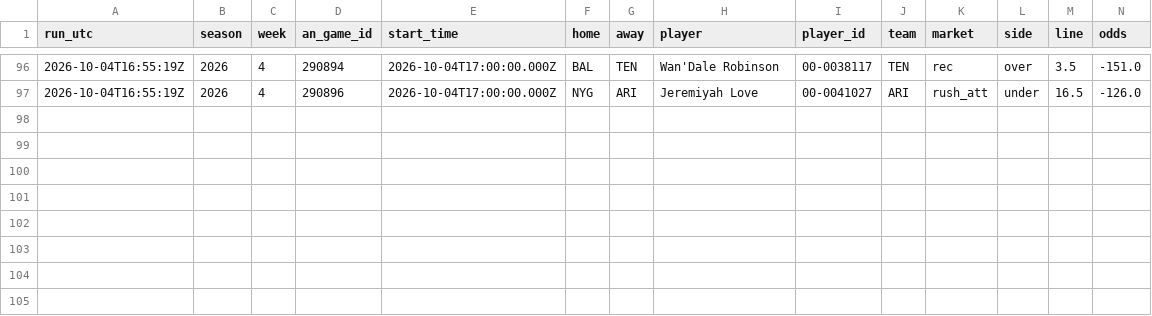
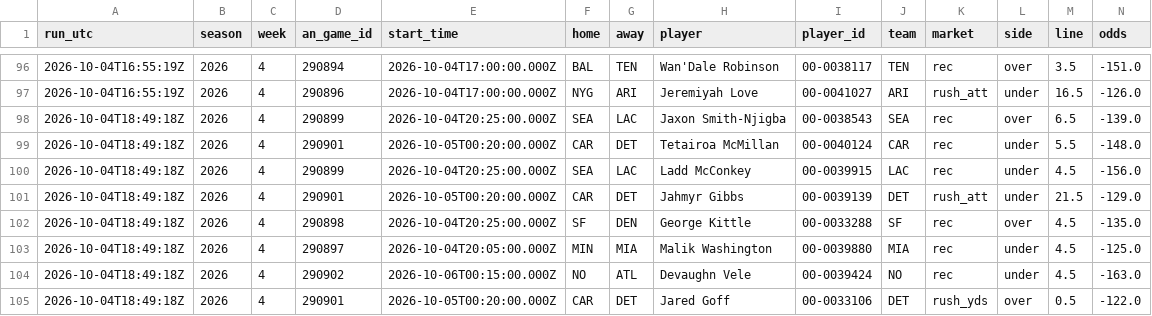
Before and after one commit to wbblanck/nfl-betting-model, a CSV file: data/live/s1_picks_2026.csv, drawn as a sheet; only a part is shown, gaps mark what is left out; rows hold the shown columns only; the diff names each change by its address in the sheet, - before the commit and + after, or states it on an @@ line.

Commit message:
S1 live: 50 15 * * 0

```diff
--- a/data/live/s1_picks_2026.csv
+++ b/data/live/s1_picks_2026.csv
+row 98: 2026-10-04T18:49:18Z | 2026 | 4 | 290899 | 2026-10-04T20:25:00.000Z | SEA | LAC | Jaxon Smith-Njigba | 00-0038543 | SEA | rec | over | 6.5 | -139.0
+row 99: 2026-10-04T18:49:18Z | 2026 | 4 | 290901 | 2026-10-05T00:20:00.000Z | CAR | DET | Tetairoa McMillan | 00-0040124 | CAR | rec | under | 5.5 | -148.0
+row 100: 2026-10-04T18:49:18Z | 2026 | 4 | 290899 | 2026-10-04T20:25:00.000Z | SEA | LAC | Ladd McConkey | 00-0039915 | LAC | rec | under | 4.5 | -156.0
+row 101: 2026-10-04T18:49:18Z | 2026 | 4 | 290901 | 2026-10-05T00:20:00.000Z | CAR | DET | Jahmyr Gibbs | 00-0039139 | DET | rush_att | under | 21.5 | -129.0
+row 102: 2026-10-04T18:49:18Z | 2026 | 4 | 290898 | 2026-10-04T20:25:00.000Z | SF | DEN | George Kittle | 00-0033288 | SF | rec | over | 4.5 | -135.0
+row 103: 2026-10-04T18:49:18Z | 2026 | 4 | 290897 | 2026-10-04T20:05:00.000Z | MIN | MIA | Malik Washington | 00-0039880 | MIA | rec | under | 4.5 | -125.0
+row 104: 2026-10-04T18:49:18Z | 2026 | 4 | 290902 | 2026-10-06T00:15:00.000Z | NO | ATL | Devaughn Vele | 00-0039424 | NO | rec | under | 4.5 | -163.0
+row 105: 2026-10-04T18:49:18Z | 2026 | 4 | 290901 | 2026-10-05T00:20:00.000Z | CAR | DET | Jared Goff | 00-0033106 | DET | rush_yds | over | 0.5 | -122.0
```
Also changed, not shown: data/live/s1_record_2026.csv, data/live/s1_runs_2026.csv, 5 other files.
